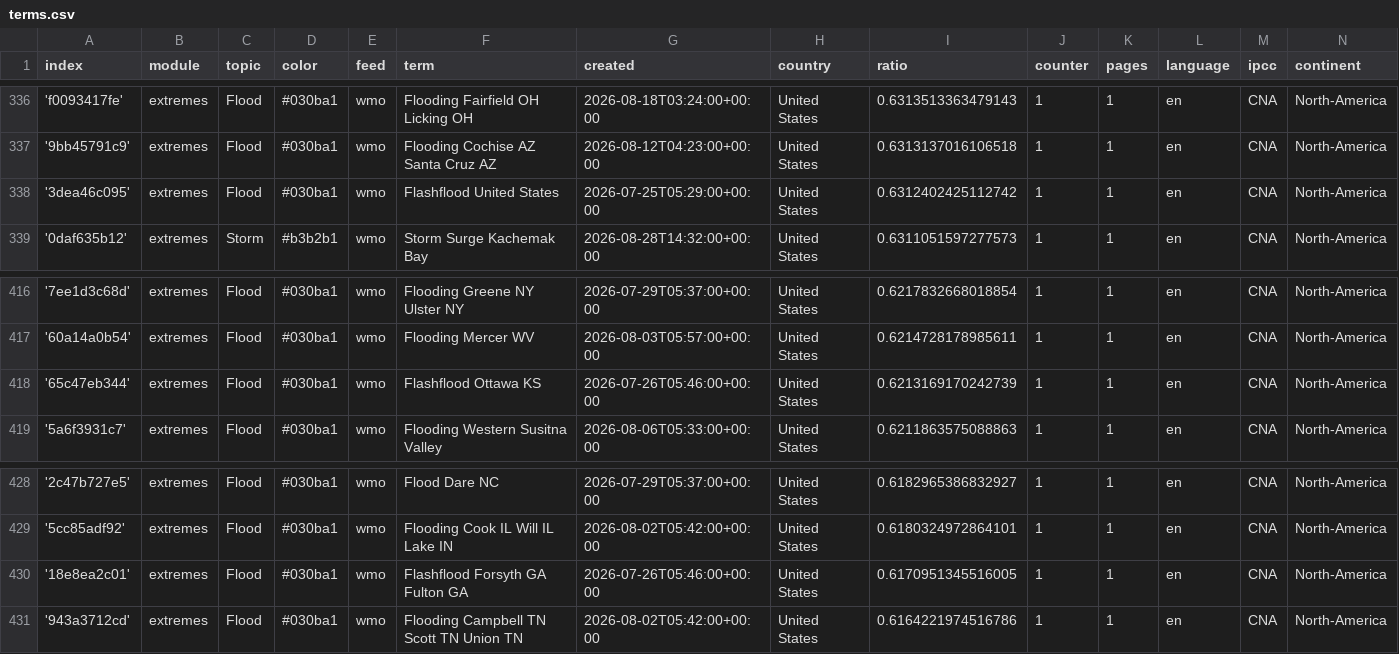
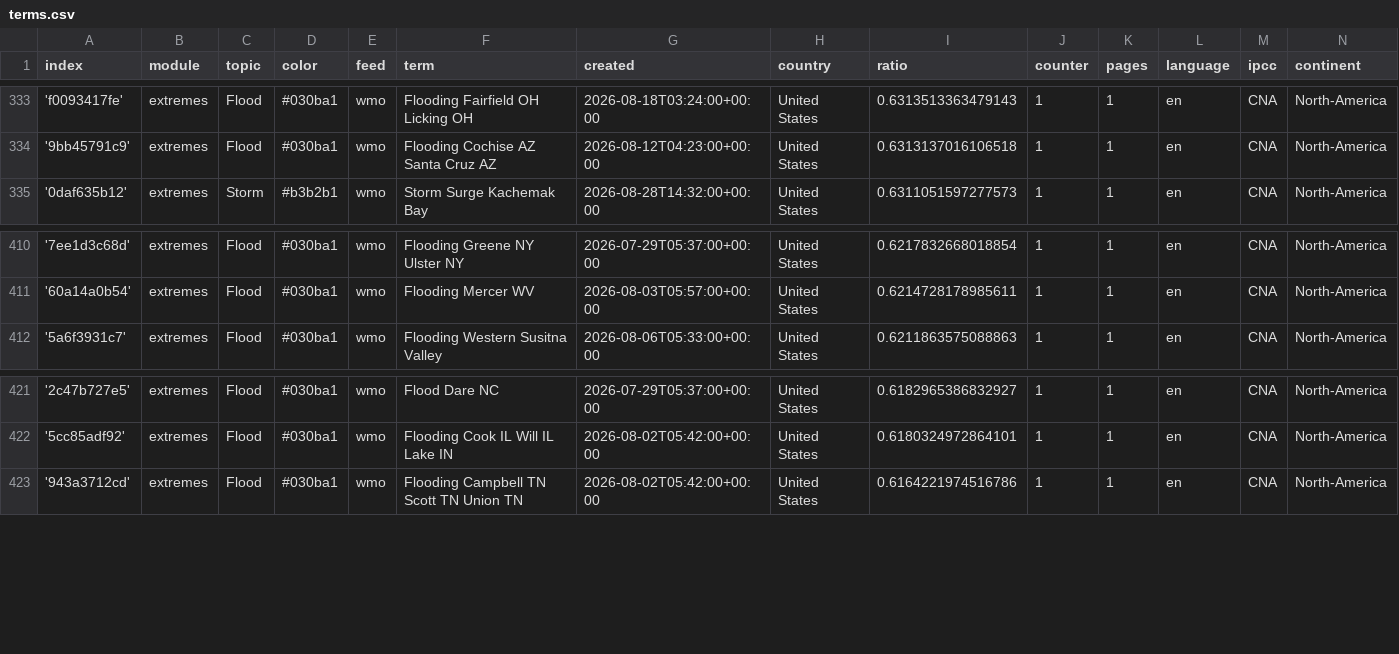
Before and after one commit to picawe-news/englishExtremes, a CSV file: terms.csv, drawn as a sheet; only a part is shown, gaps mark what is left out; removed rows and columns are numbered as before the commit, all else as after; the diff covers the shown part only; the diff names each change by its address in the sheet, - before the commit and + after, or states it on an @@ line.

```diff
--- a/terms.csv
+++ b/terms.csv
-row 338: '3dea46c095' | extremes | Flood | #030ba1 | wmo | Flashflood United States | 2026-07-25T05:29:00+00:00 | United States | 0.6312402425112742 | 1 | 1 | en | CNA | North-America
-row 418: '65c47eb344' | extremes | Flood | #030ba1 | wmo | Flashflood Ottawa KS | 2026-07-26T05:46:00+00:00 | United States | 0.6213169170242739 | 1 | 1 | en | CNA | North-America
-row 430: '18e8ea2c01' | extremes | Flood | #030ba1 | wmo | Flashflood Forsyth GA Fulton GA | 2026-07-26T05:46:00+00:00 | United States | 0.6170951345516005 | 1 | 1 | en | CNA | North-America
```
Also changed, not shown: 1 added row and 6 removed rows elsewhere in this file.
